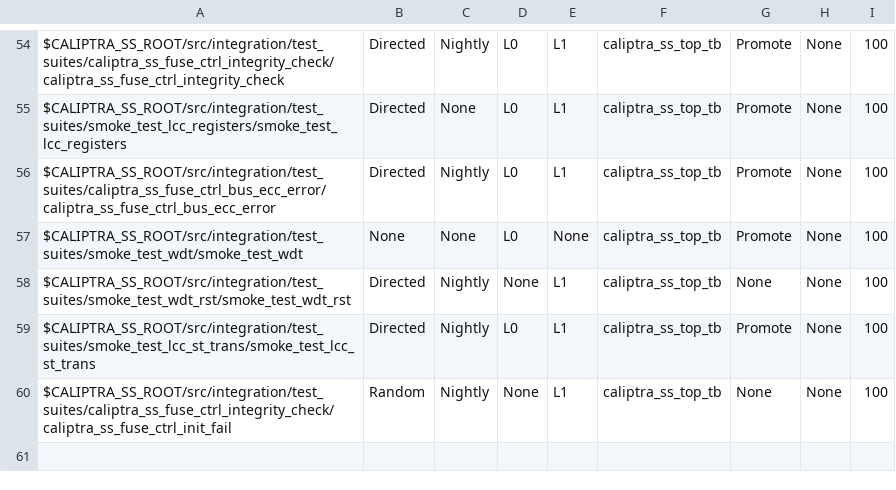
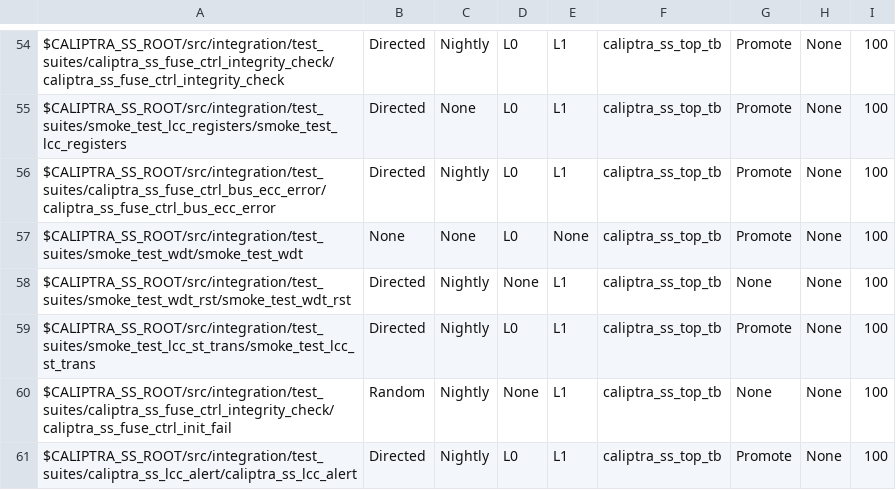
Before and after one commit to chipsalliance/caliptra-ss, a CSV file: src/integration/stimulus/testsuites/caliptra_ss_master_test_list.csv, drawn as a sheet; only a part is shown, gaps mark what is left out; the diff names each change by its address in the sheet, - before the commit and + after, or states it on an @@ line.

Commit message:
[lc_ctrl, test] caliptra_ss_lcc_alert
Signed-off-by: Andrea Caforio <andrea.caforio@lowrisc.org>

```diff
--- a/src/integration/stimulus/testsuites/caliptra_ss_master_test_list.csv
+++ b/src/integration/stimulus/testsuites/caliptra_ss_master_test_list.csv
+row 61: $CALIPTRA_SS_ROOT/src/integration/test_suites/caliptra_ss_lcc_alert/caliptra_ss_lcc_alert | Directed | Nightly | L0 | L1 | caliptra_ss_top_tb | Promote | None | 100
```
Also changed, not shown: 7 other files.
